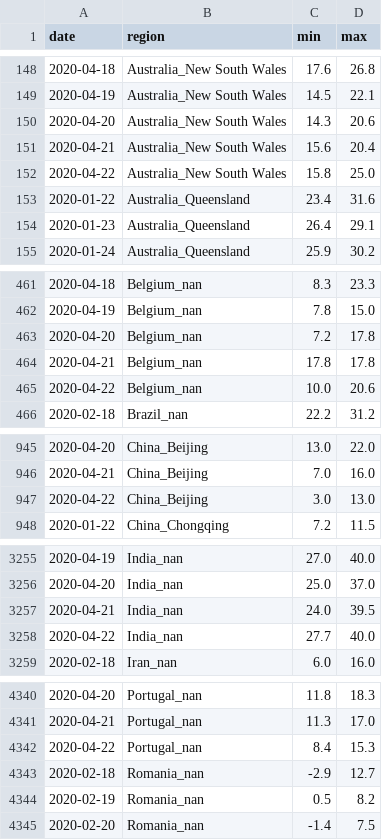
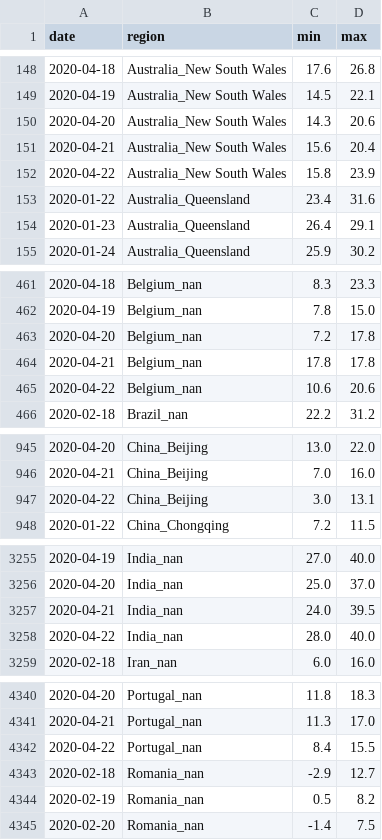
Before and after one commit to jpacerqueira-zz/project_lost_saturn, a CSV file: notebooks/covid19/data/w_in_model.csv, drawn as a sheet; only a part is shown, gaps mark what is left out; the diff covers the shown part only.

```diff
--- a/notebooks/covid19/data/w_in_model.csv
+++ b/notebooks/covid19/data/w_in_model.csv
@@ -151,3 +151,3 @@ date,region,min,max
 2020-04-21,Australia_New South Wales,15.6,20.4
-2020-04-22,Australia_New South Wales,15.8,25.0
+2020-04-22,Australia_New South Wales,15.8,23.9
 2020-01-22,Australia_Queensland,23.4,31.6
@@ -464,3 +464,3 @@ date,region,min,max
 2020-04-21,Belgium_nan,17.8,17.8
-2020-04-22,Belgium_nan,10.0,20.6
+2020-04-22,Belgium_nan,10.6,20.6
 2020-02-18,Brazil_nan,22.2,31.2
@@ -946,3 +946,3 @@ date,region,min,max
 2020-04-21,China_Beijing,7.0,16.0
-2020-04-22,China_Beijing,3.0,13.0
+2020-04-22,China_Beijing,3.0,13.1
 2020-01-22,China_Chongqing,7.2,11.5
@@ -3257,3 +3257,3 @@ date,region,min,max
 2020-04-21,India_nan,24.0,39.5
-2020-04-22,India_nan,27.7,40.0
+2020-04-22,India_nan,28.0,40.0
 2020-02-18,Iran_nan,6.0,16.0
@@ -4341,3 +4341,3 @@ date,region,min,max
 2020-04-21,Portugal_nan,11.3,17.0
-2020-04-22,Portugal_nan,8.4,15.3
+2020-04-22,Portugal_nan,8.4,15.5
 2020-02-18,Romania_nan,-2.9,12.7
```
Also changed, not shown: 3 edited cells elsewhere in this file, notebooks/covid19/data/w_total.csv, notebooks/covid19/data/w_v2_v2.csv, 7 other files.
